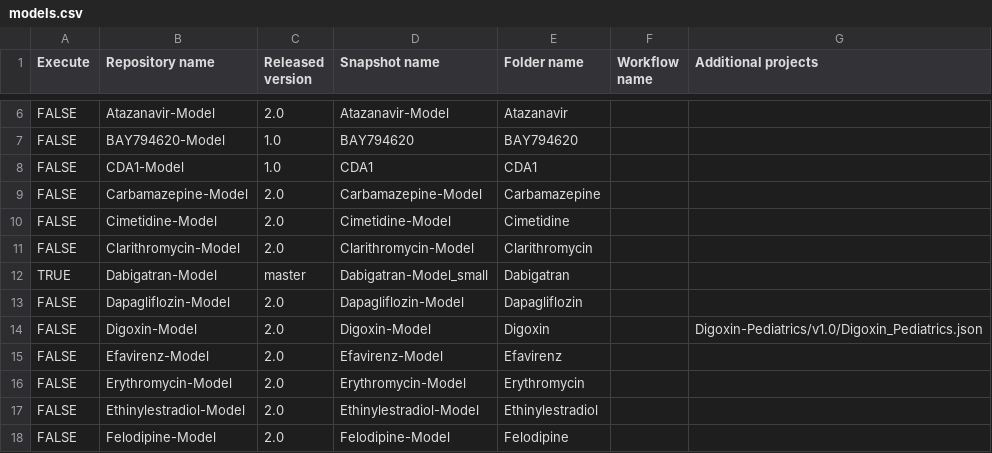
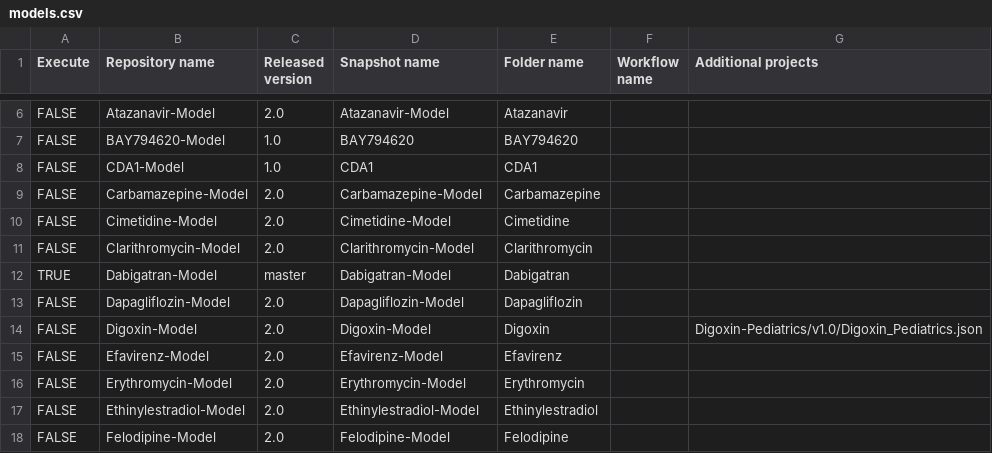
Before and after one commit to NinaHanke/Create-Qualification-Reports, a CSV file: models.csv, drawn as a sheet; only a part is shown, gaps mark what is left out.

Commit message:
Update models.csv

```diff
--- a/models.csv
+++ b/models.csv
@@ -11,3 +11,3 @@ FALSE,Cimetidine-Model,2.0,Cimetidine-Model,Cimetidine,,
 FALSE,Clarithromycin-Model,2.0,Clarithromycin-Model,Clarithromycin,,
-TRUE,Dabigatran-Model,master,Dabigatran-Model_small,Dabigatran,,
+TRUE,Dabigatran-Model,master,Dabigatran-Model,Dabigatran,,
 FALSE,Dapagliflozin-Model,2.0,Dapagliflozin-Model,Dapagliflozin,,
```
